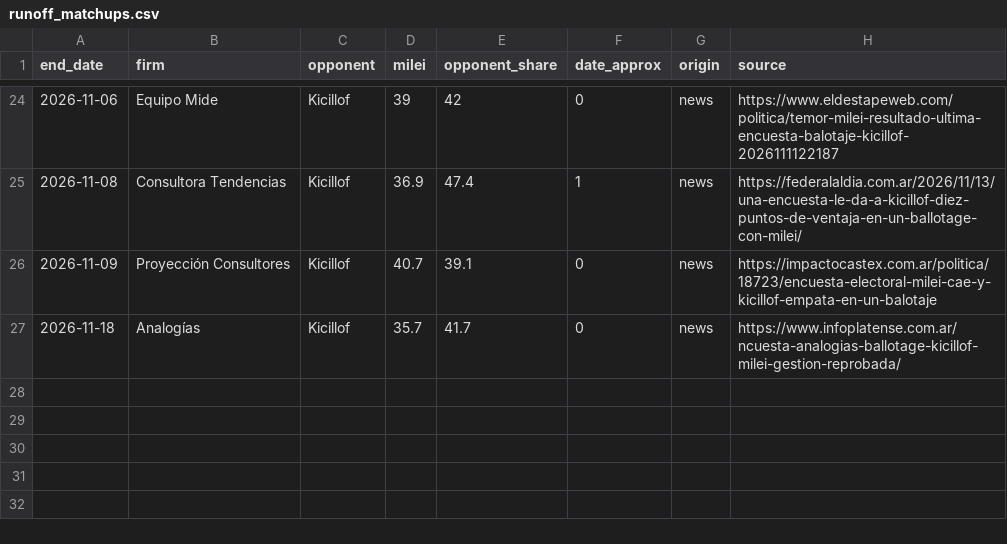
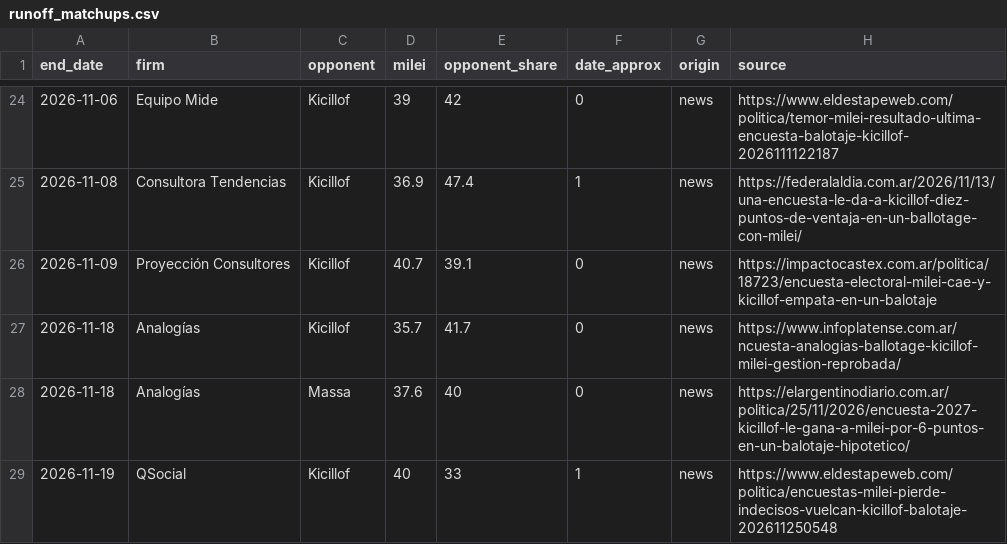
Before and after one commit to franciscolivero/ArgentinaPoliticalMonitor, a CSV file: runoff_matchups.csv, drawn as a sheet; only a part is shown, gaps mark what is left out.

```diff
--- a/runoff_matchups.csv
+++ b/runoff_matchups.csv
@@ -27 +27,3 @@ end_date,firm,opponent,milei,opponent_share,date_approx,origin,source
 2026-11-18,Analogías,Kicillof,35.7,41.7,0,news,https://www.infoplatense.com.ar/ncuesta-analogias-ballotage-kicillof-milei-gestion-reprobada/
+2026-11-18,Analogías,Massa,37.6,40,0,news,https://elargentinodiario.com.ar/politica/25/11/2026/encuesta-2027-kicillof-le-gana-a-milei-por-6-puntos-en-un-balotaje-hipotetico/
+2026-11-19,QSocial,Kicillof,40,33,1,news,https://www.eldestapeweb.com/politica/encuestas-milei-pierde-indecisos-vuelcan-kicillof-balotaje-202611250548
```
